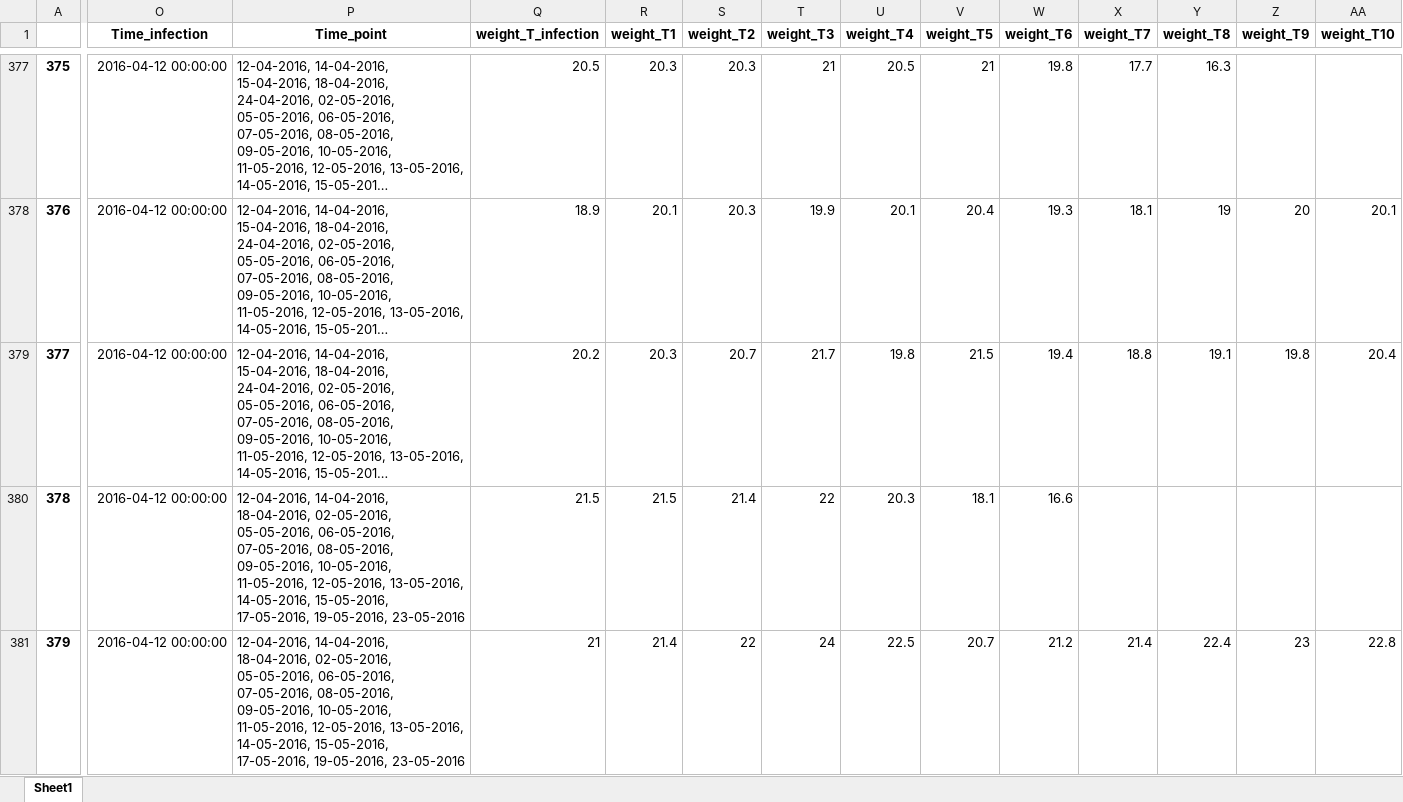
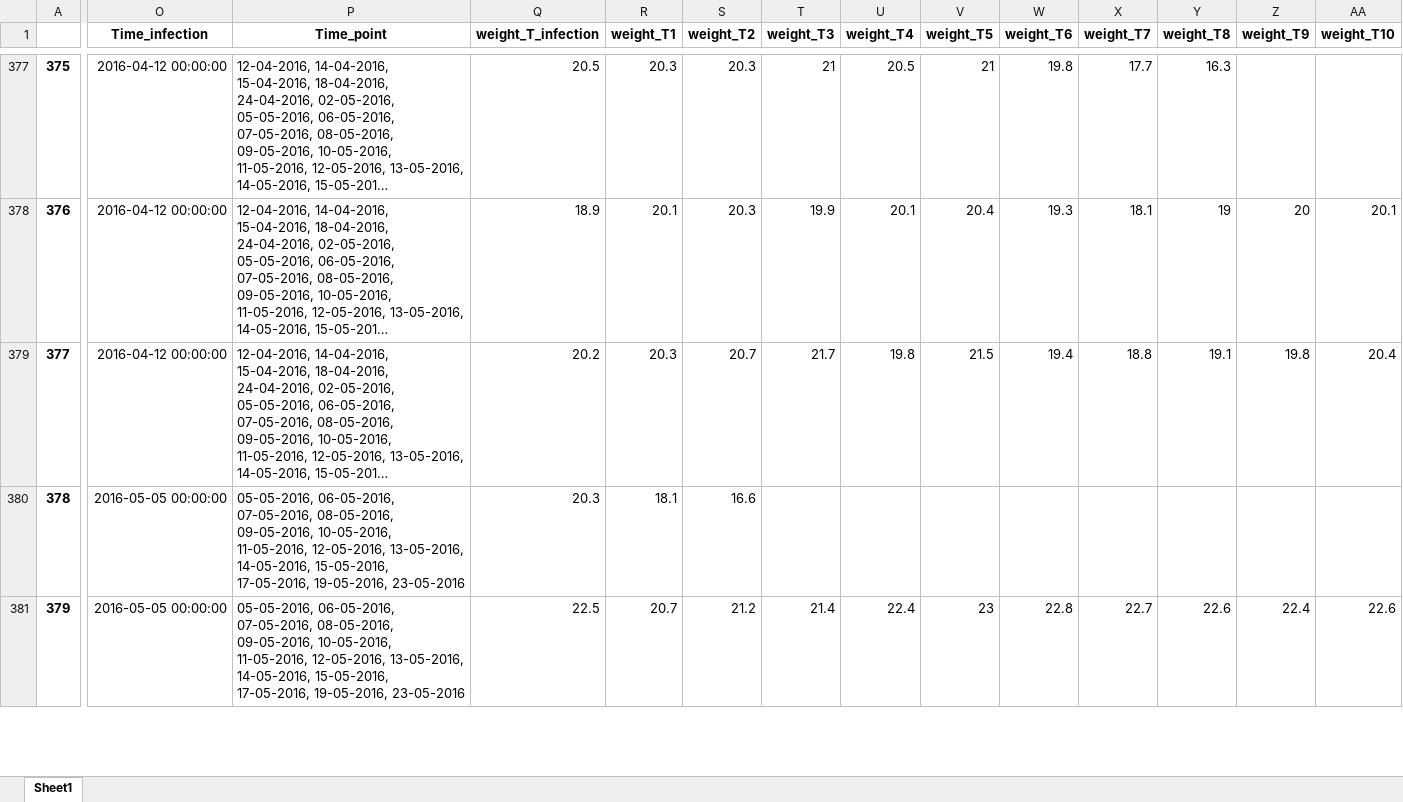
Before and after one commit to mbrochut/weight_loss, an Excel workbook: data/weight_loss_raw_data.xlsx, sheet Sheet1, drawn as a sheet; only a part is shown, gaps mark what is left out; long unchanged cells end in …; values as stored, in another font and other column widths than the file's, no borders; the diff covers the shown part only; the diff names each change by its address in the sheet, - before the commit and + after, or states it on an @@ line.

Commit message:
update mouse death to 14

```diff
--- a/data/weight_loss_raw_data.xlsx (sheet Sheet1)
+++ b/data/weight_loss_raw_data.xlsx (sheet Sheet1)
-O380:O381 (Time_infection): 2016-04-12 00:00:00
+O380:O381 (Time_infection): 2016-05-05 00:00:00
-P380:P381 (Time_point): 12-04-2016, 14-04-2016, 18-04-2016, 02-05-2016, 05-05-2016, 06-05-2016,…
+P380:P381 (Time_point): 05-05-2016, 06-05-2016,…
-Q380 (weight_T_infection): 21.5
+Q380 (weight_T_infection): 20.3
-R380 (weight_T1): 21.5
+R380 (weight_T1): 18.1
-S380 (weight_T2): 21.4
+S380 (weight_T2): 16.6
-T380 (weight_T3): 22
+T380 (weight_T3): (empty)
-U380 (weight_T4): 20.3
+U380 (weight_T4): (empty)
-V380 (weight_T5): 18.1
+V380 (weight_T5): (empty)
-W380 (weight_T6): 16.6
+W380 (weight_T6): (empty)
-Q381 (weight_T_infection): 21
+Q381 (weight_T_infection): 22.5
-R381 (weight_T1): 21.4
+R381 (weight_T1): 20.7
-S381 (weight_T2): 22
+S381 (weight_T2): 21.2
-T381 (weight_T3): 24
+T381 (weight_T3): 21.4
-U381 (weight_T4): 22.5
+U381 (weight_T4): 22.4
-V381 (weight_T5): 20.7
+V381 (weight_T5): 23
-W381 (weight_T6): 21.2
+W381 (weight_T6): 22.8
-X381 (weight_T7): 21.4
+X381 (weight_T7): 22.7
-Y381 (weight_T8): 22.4
+Y381 (weight_T8): 22.6
-Z381 (weight_T9): 23
+Z381 (weight_T9): 22.4
-AA381 (weight_T10): 22.8
+AA381 (weight_T10): 22.6
```
Also changed, not shown: 712 edited cells elsewhere in this sheet, 18 other files.
